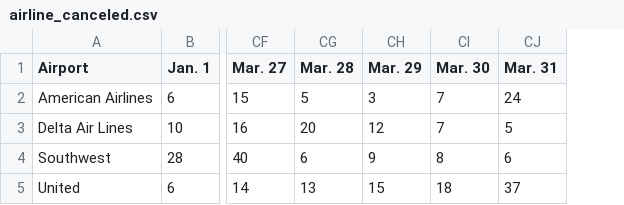
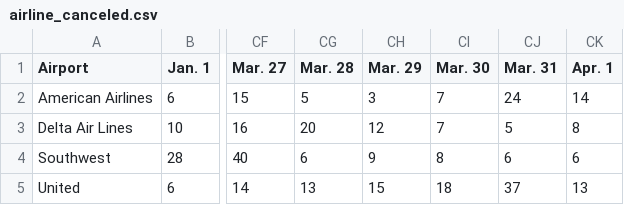
Before and after one commit to susiewebb/airline-delays, a CSV file: toupdate/airline_canceled.csv, drawn as a sheet; only a part is shown, gaps mark what is left out; the diff names each change by its address in the sheet, - before the commit and + after, or states it on an @@ line.

```diff
--- a/toupdate/airline_canceled.csv
+++ b/toupdate/airline_canceled.csv
+column CK (Apr. 1), rows 2-5: 14 | 8 | 6 | 13
```
Also changed, not shown: toupdate/airline_canceled_per.csv, toupdate/airline_delayed.csv, 2 other files.
